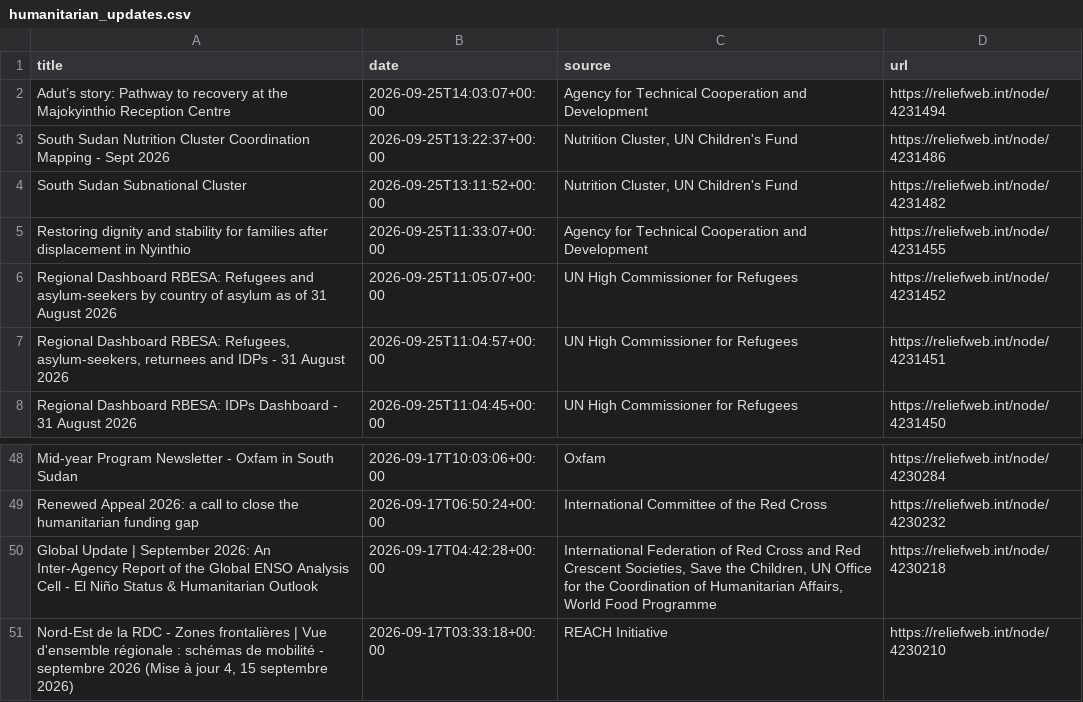
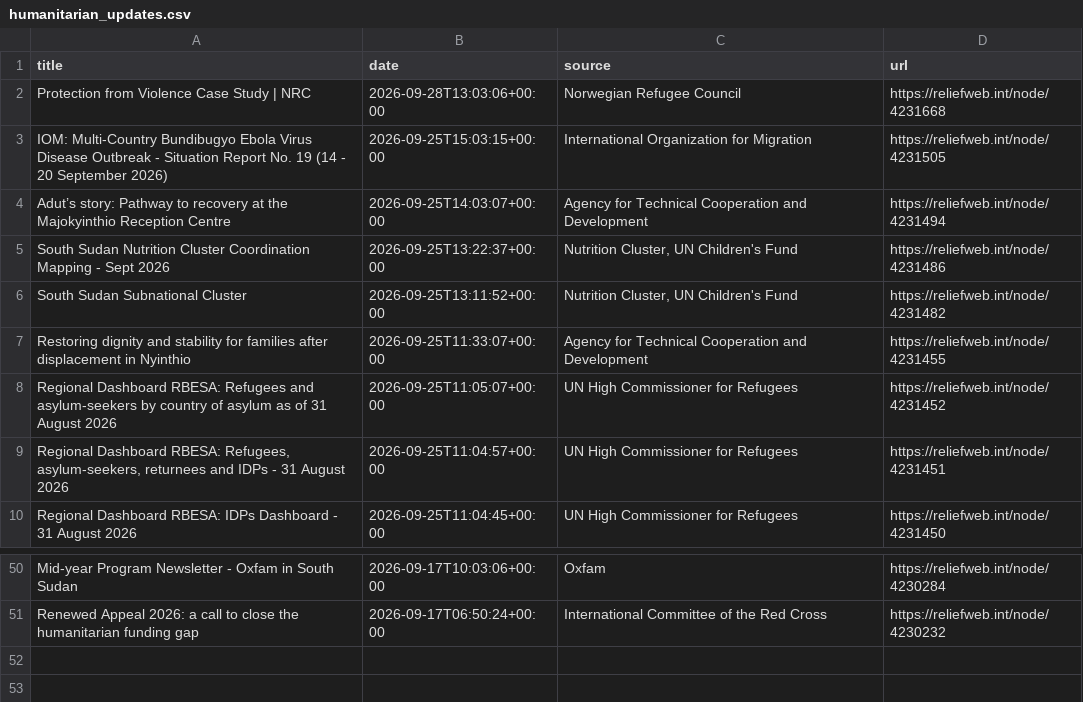
Before and after one commit to jayasekhon/South-Sudan-Dashboard, a CSV file: data/humanitarian_updates.csv, drawn as a sheet; only a part is shown, gaps mark what is left out; removed rows and columns are numbered as before the commit, all else as after; the diff names each change by its address in the sheet, - before the commit and + after, or states it on an @@ line.

```diff
--- a/data/humanitarian_updates.csv
+++ b/data/humanitarian_updates.csv
+row 2: Protection from Violence Case Study | NRC | 2026-09-28T13:03:06+00:00 | Norwegian Refugee Council | https://reliefweb.int/node/4231668
+row 3: IOM: Multi-Country Bundibugyo Ebola Virus Disease Outbreak - Situation Report No. 19 (14 - 20 September 2026) | 2026-09-25T15:03:15+00:00 | International Organization for Migration | https://reliefweb.int/node/4231505
-row 50: Global Update | September 2026: An Inter-Agency Report of the Global ENSO Analysis Cell - El Niño Status & Humanitarian Outlook | 2026-09-17T04:42:28+00:00 | International Federation of Red Cross and Red Crescent Societies, Save the Children, UN Office for the Coordination of Humanitarian Affairs, World Food Programme | https://reliefweb.int/node/4230218
-row 51: Nord-Est de la RDC - Zones frontalières | Vue d'ensemble régionale : schémas de mobilité - septembre 2026 (Mise à jour 4, 15 septembre 2026) | 2026-09-17T03:33:18+00:00 | REACH Initiative | https://reliefweb.int/node/4230210
```
Also changed, not shown: data/appeals.csv, data/field_reports.csv, 4 other files.
